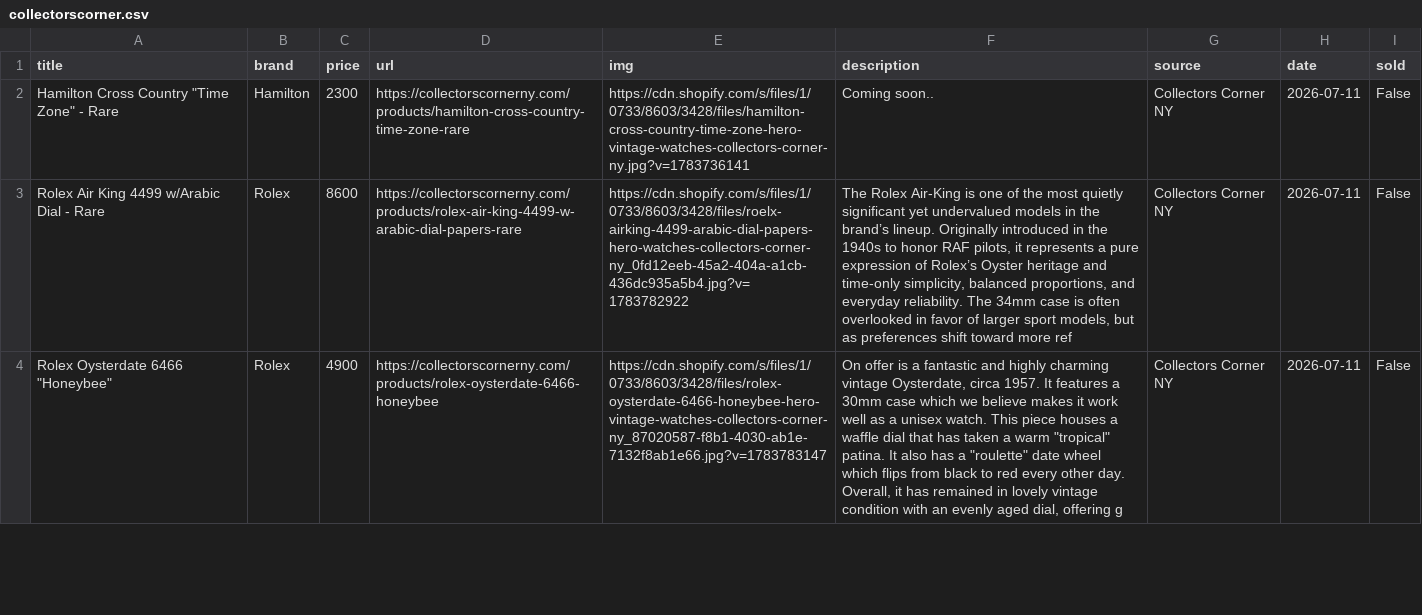
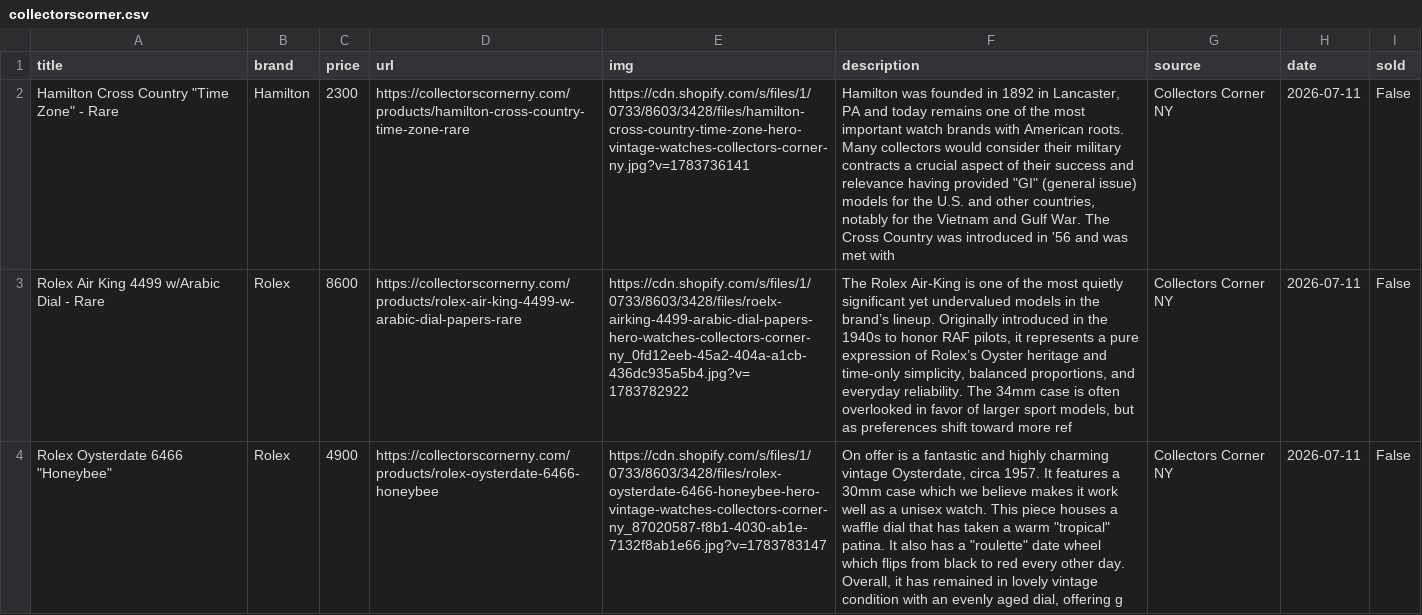
Before and after one commit to markatmutter-cloud/Dial, a CSV file: data/collectorscorner.csv, drawn as a sheet; only a part is shown; the diff names each change by its address in the sheet, - before the commit and + after, or states it on an @@ line.

```diff
--- a/data/collectorscorner.csv
+++ b/data/collectorscorner.csv
-F2 (description): Coming soon..
+F2 (description): Hamilton was founded in 1892 in Lancaster, PA and today remains one of the most important watch brands with American roots. Many collectors would consider their military contracts a crucial aspect of their success and relevance having provided "GI" (general issue) models for the U.S. and other countries, notably for the Vietnam and Gulf War. The Cross Country was introduced in '56 and was met with
```
Also changed, not shown: data/mvvwatches.csv, data/tropicalwatch.csv, 10 other files.
